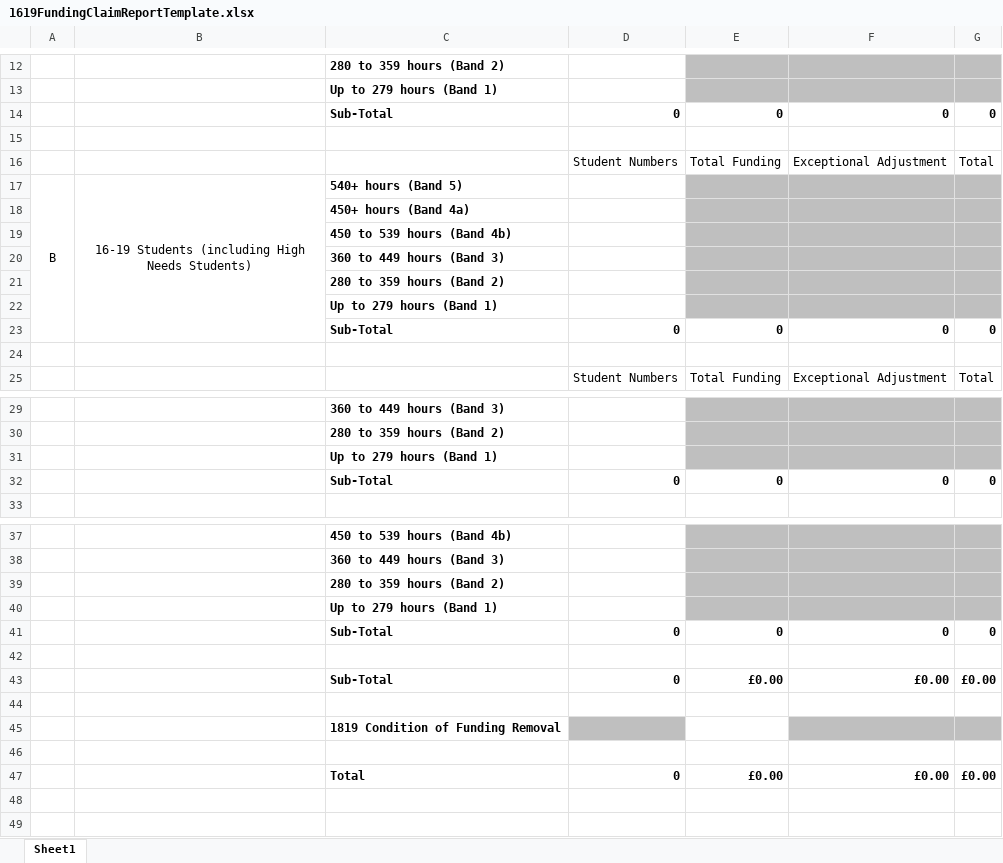
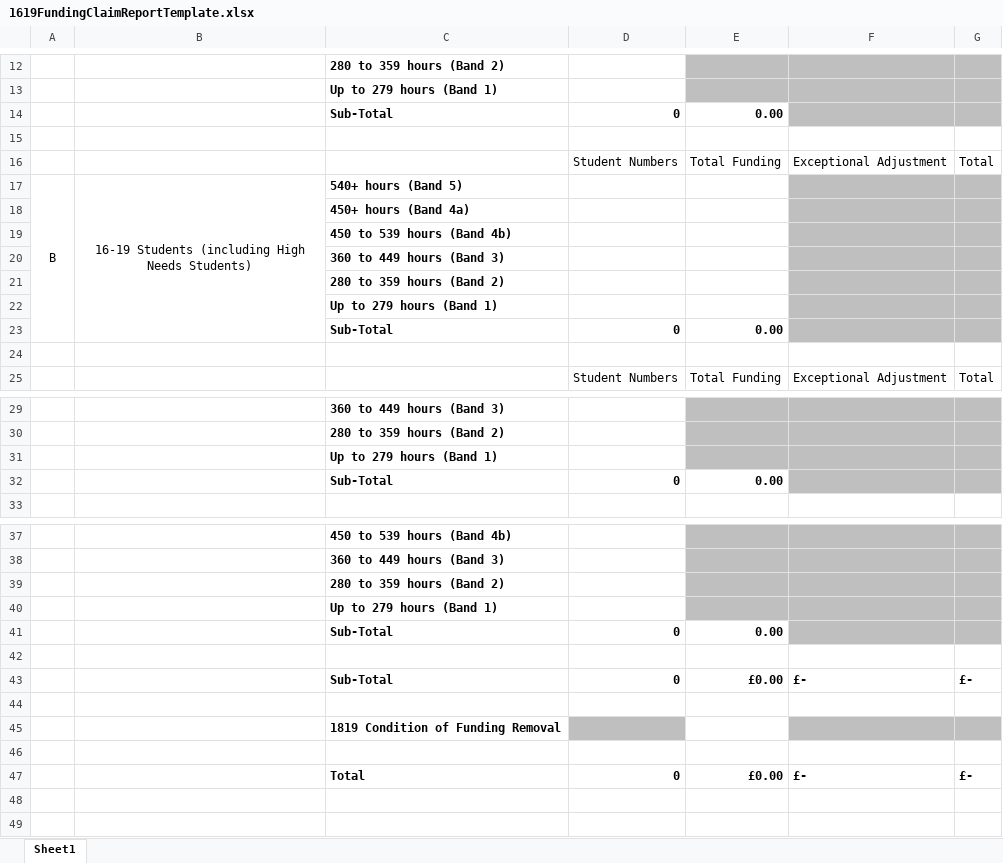
Before and after one commit to SkillsFundingAgency/DC-ILR-2021-ReportService, an Excel workbook: src/ESFA.DC.ILR1819.ReportService.Service/Reports/Templates/1619FundingClaimReportTemplate.xlsx, sheet Sheet1, drawn as a sheet; only a part is shown, gaps mark what is left out; values as stored, in another font and other column widths than the file's, no borders; charts and pictures not drawn; removed rows and columns are numbered as before the commit, all else as after; the diff names each change by its address in the sheet, - before the commit and + after, or states it on an @@ line.

```diff
--- a/src/ESFA.DC.ILR1819.ReportService.Service/Reports/Templates/1619FundingClaimReportTemplate.xlsx (sheet Sheet1)
+++ b/src/ESFA.DC.ILR1819.ReportService.Service/Reports/Templates/1619FundingClaimReportTemplate.xlsx (sheet Sheet1)
-row 14:  |  | Sub-Total | 0 | 0 | 0 | 0
+row 14:  |  | Sub-Total | 0 | 0.00
-E17:E22 fill: #BFBFBF
+E17:E22 fill: none
-row 23:  |  | Sub-Total | 0 | 0 | 0 | 0
+row 23:  |  | Sub-Total | 0 | 0.00
-row 32:  |  | Sub-Total | 0 | 0 | 0 | 0
+row 32:  |  | Sub-Total | 0 | 0.00
-row 41:  |  | Sub-Total | 0 | 0 | 0 | 0
+row 41:  |  | Sub-Total | 0 | 0.00
-F43: £0.00
+F43: £-
-G43: £0.00
+G43: £-
-F47: £0.00
+F47: £-
-G47: £0.00
+G47: £-
```
Also changed, not shown: 7 other files.
